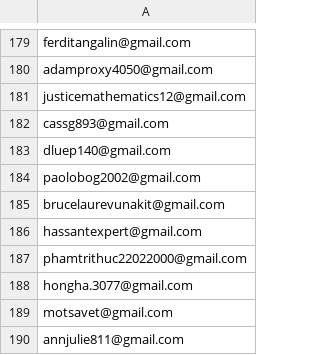
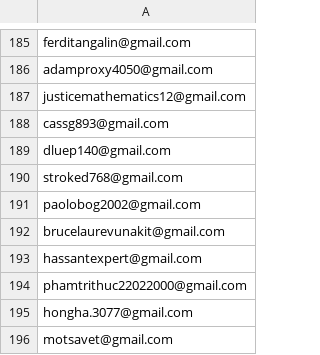
Before and after one commit to ikermato144-eng/premium-access, a CSV file: allowed_emails.csv, drawn as a sheet; only a part is shown, gaps mark what is left out; the shorter side is filled out with more unchanged rows; the diff covers the shown part only; the diff names each change by its address in the sheet, - before the commit and + after, or states it on an @@ line.

```diff
--- a/allowed_emails.csv
+++ b/allowed_emails.csv
+row 190: stroked768@gmail.com
```
Also changed, not shown: 6 added rows elsewhere in this file.
